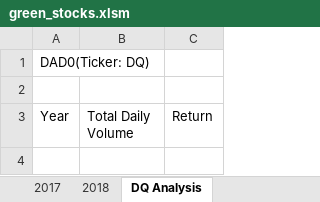
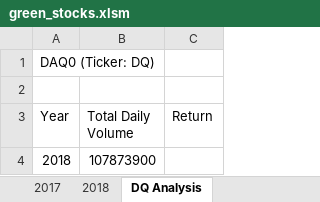
Before and after one commit to DeloxyAdeola/Stock-Analysis, an Excel workbook: green_stocks.xlsm, sheet DQ Analysis, drawn as a sheet; values as stored, in another font and other column widths than the file's, no borders; the diff names each change by its address in the sheet, - before the commit and + after, or states it on an @@ line.

Commit message:
Add files via upload

```diff
--- a/green_stocks.xlsm (sheet DQ Analysis)
+++ b/green_stocks.xlsm (sheet DQ Analysis)
-A1 (Year): DAD0(Ticker: DQ)
+A1 (Year): DAQ0 (Ticker: DQ)
+row 4: 2018 | 107873900
```
